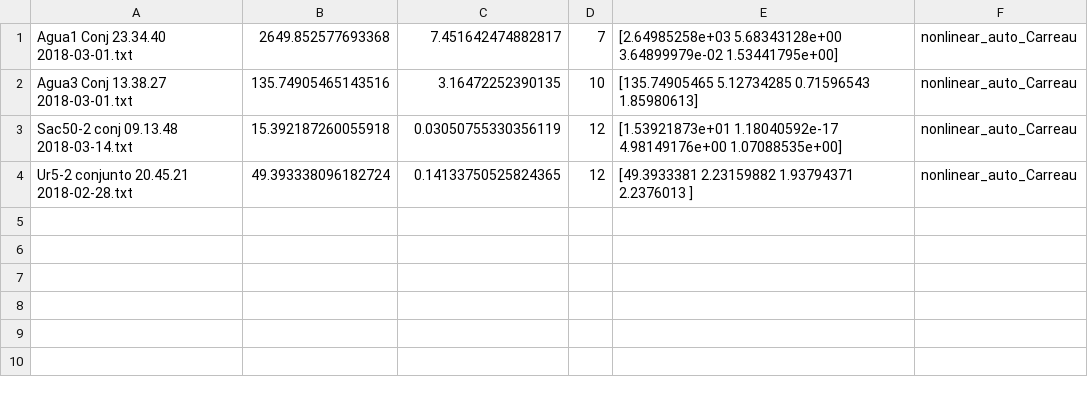
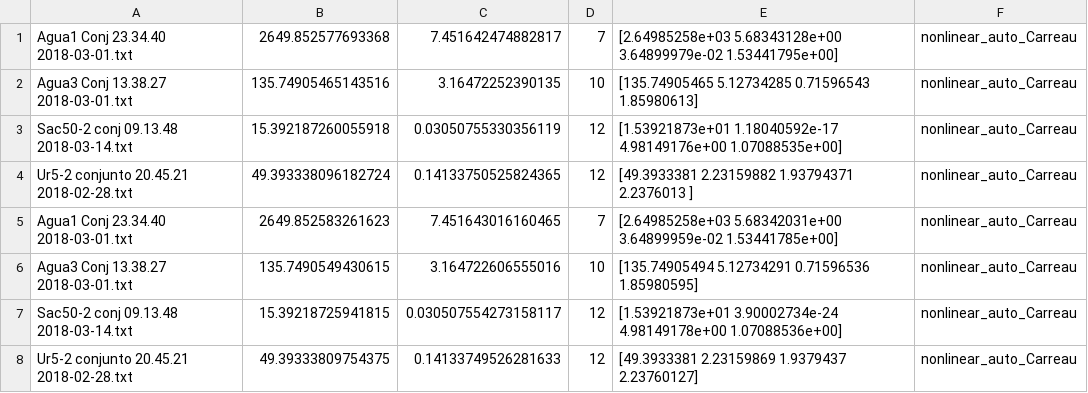
Before and after one commit to KarlClinckspoor/Tratamento_Muco, a CSV file: CFs/Carreau.csv, drawn as a sheet; the diff names each change by its address in the sheet, - before the commit and + after, or states it on an @@ line.

```diff
--- a/CFs/Carreau.csv
+++ b/CFs/Carreau.csv
+row 5: Agua1 Conj 23.34.40 2018-03-01.txt | 2649.852583261623 | 7.451643016160465 | 7 | [2.64985258e+03 5.68342031e+00 3.64899959e-02 1.53441785e+00] | nonlinear_auto_Carreau
+row 6: Agua3 Conj 13.38.27 2018-03-01.txt | 135.7490549430615 | 3.164722606555016 | 10 | [135.74905494 5.12734291 0.71596536 1.85980595] | nonlinear_auto_Carreau
+row 7: Sac50-2 conj 09.13.48 2018-03-14.txt | 15.39218725941815 | 0.030507554273158117 | 12 | [1.53921873e+01 3.90002734e-24 4.98149178e+00 1.07088536e+00] | nonlinear_auto_Carreau
+row 8: Ur5-2 conjunto 20.45.21 2018-02-28.txt | 49.39333809754375 | 0.14133749526281633 | 12 | [49.3933381 2.23159869 1.9379437 2.23760127] | nonlinear_auto_Carreau
```
Also changed, not shown: CFs/results.csv, 15 other files.
